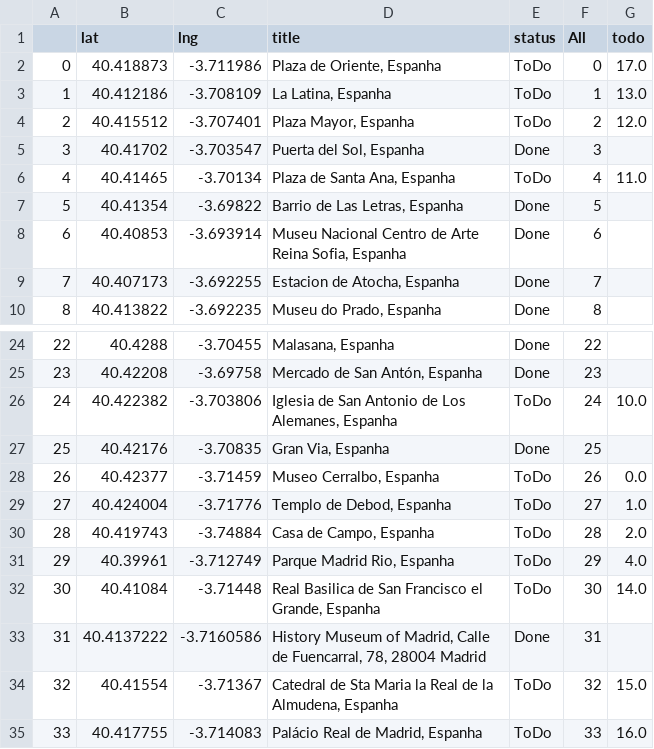
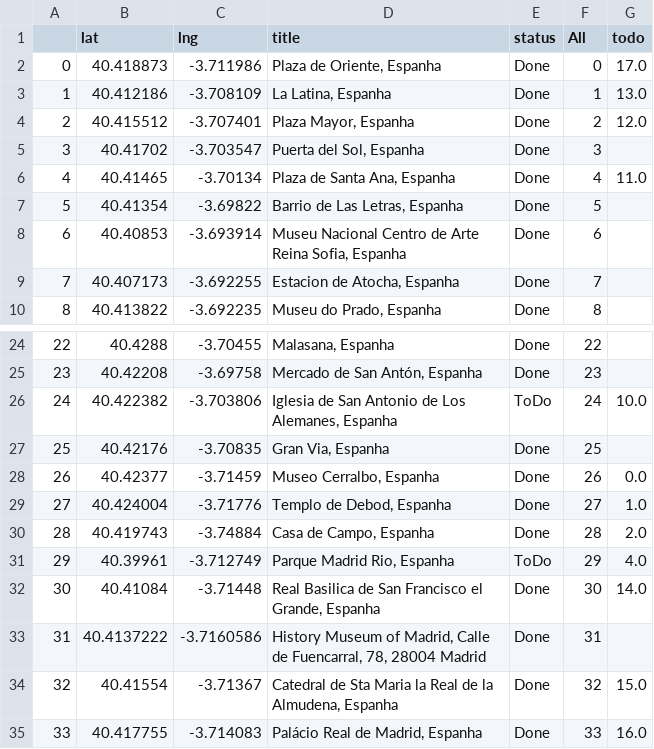
Before and after one commit to erickmattoso/madrid, a CSV file: csv_csv.csv, drawn as a sheet; only a part is shown, gaps mark what is left out.

```diff
--- a/csv_csv.csv
+++ b/csv_csv.csv
@@ -1,7 +1,7 @@
 ,lat,lng,title,status,All,todo
-0,40.418873,-3.711986,"Plaza de Oriente, Espanha",ToDo,0,17.0
-1,40.412186,-3.708109,"La Latina, Espanha",ToDo,1,13.0
-2,40.415512,-3.707401,"Plaza Mayor, Espanha",ToDo,2,12.0
+0,40.418873,-3.711986,"Plaza de Oriente, Espanha",Done,0,17.0
+1,40.412186,-3.708109,"La Latina, Espanha",Done,1,13.0
+2,40.415512,-3.707401,"Plaza Mayor, Espanha",Done,2,12.0
 3,40.41702,-3.703547,"Puerta del Sol, Espanha",Done,3,
-4,40.41465,-3.70134,"Plaza de Santa Ana, Espanha",ToDo,4,11.0
+4,40.41465,-3.70134,"Plaza de Santa Ana, Espanha",Done,4,11.0
 5,40.41354,-3.69822,"Barrio de Las Letras, Espanha",Done,5,
@@ -27,9 +27,9 @@
 25,40.42176,-3.70835,"Gran Via, Espanha",Done,25,
-26,40.42377,-3.71459,"Museo Cerralbo, Espanha",ToDo,26,0.0
-27,40.424004,-3.71776,"Templo de Debod, Espanha",ToDo,27,1.0
-28,40.419743,-3.74884,"Casa de Campo, Espanha",ToDo,28,2.0
+26,40.42377,-3.71459,"Museo Cerralbo, Espanha",Done,26,0.0
+27,40.424004,-3.71776,"Templo de Debod, Espanha",Done,27,1.0
+28,40.419743,-3.74884,"Casa de Campo, Espanha",Done,28,2.0
 29,40.39961,-3.712749,"Parque Madrid Rio, Espanha",ToDo,29,4.0
-30,40.41084,-3.71448,"Real Basilica de San Francisco el Grande, Espanha",ToDo,30,14.0
+30,40.41084,-3.71448,"Real Basilica de San Francisco el Grande, Espanha",Done,30,14.0
 31,40.4137222,-3.7160586,"History Museum of Madrid, Calle de Fuencarral, 78, 28004 Madrid",Done,31,
-32,40.41554,-3.71367,"Catedral de Sta Maria la Real de la Almudena, Espanha",ToDo,32,15.0
-33,40.417755,-3.714083,"Palácio Real de Madrid, Espanha",ToDo,33,16.0
+32,40.41554,-3.71367,"Catedral de Sta Maria la Real de la Almudena, Espanha",Done,32,15.0
+33,40.417755,-3.714083,"Palácio Real de Madrid, Espanha",Done,33,16.0
```
Also changed, not shown: 2 other files.
